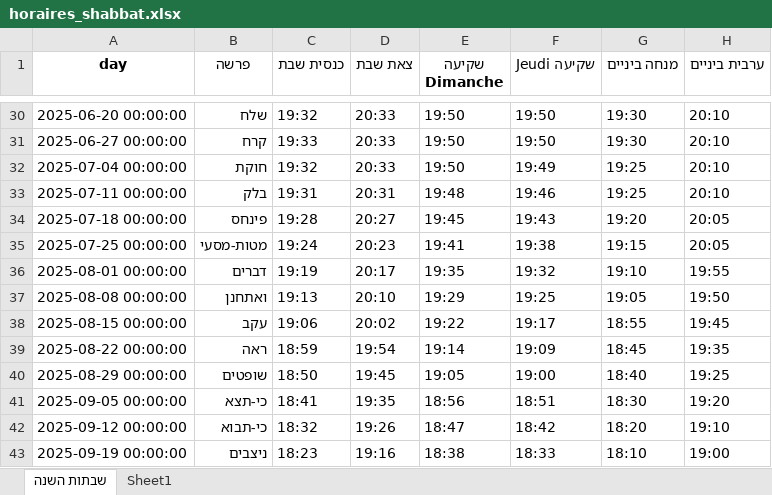
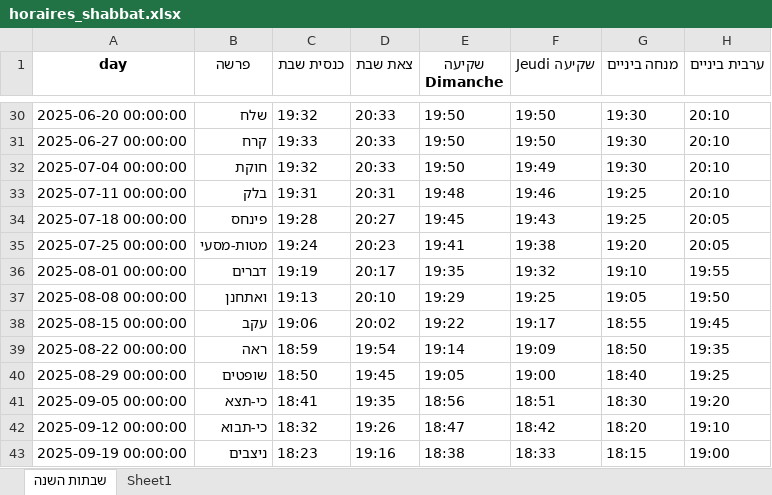
Before and after one commit to pilou73/horaires-shabbat, an Excel workbook: output/horaires_shabbat.xlsx, sheet שבתות השנה, drawn as a sheet; only a part is shown, gaps mark what is left out; values as stored, in another font and other column widths than the file's, no borders; the diff covers the shown part only; the diff names each change by its address in the sheet, - before the commit and + after, or states it on an @@ line.

```diff
--- a/output/horaires_shabbat.xlsx (sheet שבתות השנה)
+++ b/output/horaires_shabbat.xlsx (sheet שבתות השנה)
-G32 (מנחה ביניים): 19:25
+G32 (מנחה ביניים): 19:30
-G34 (מנחה ביניים): 19:20
+G34 (מנחה ביניים): 19:25
-G35 (מנחה ביניים): 19:15
+G35 (מנחה ביניים): 19:20
-G39 (מנחה ביניים): 18:45
+G39 (מנחה ביניים): 18:50
-G43 (מנחה ביניים): 18:10
+G43 (מנחה ביניים): 18:15
```
Also changed, not shown: 16 edited cells elsewhere in this sheet, sheet Sheet1, 6 other files.
